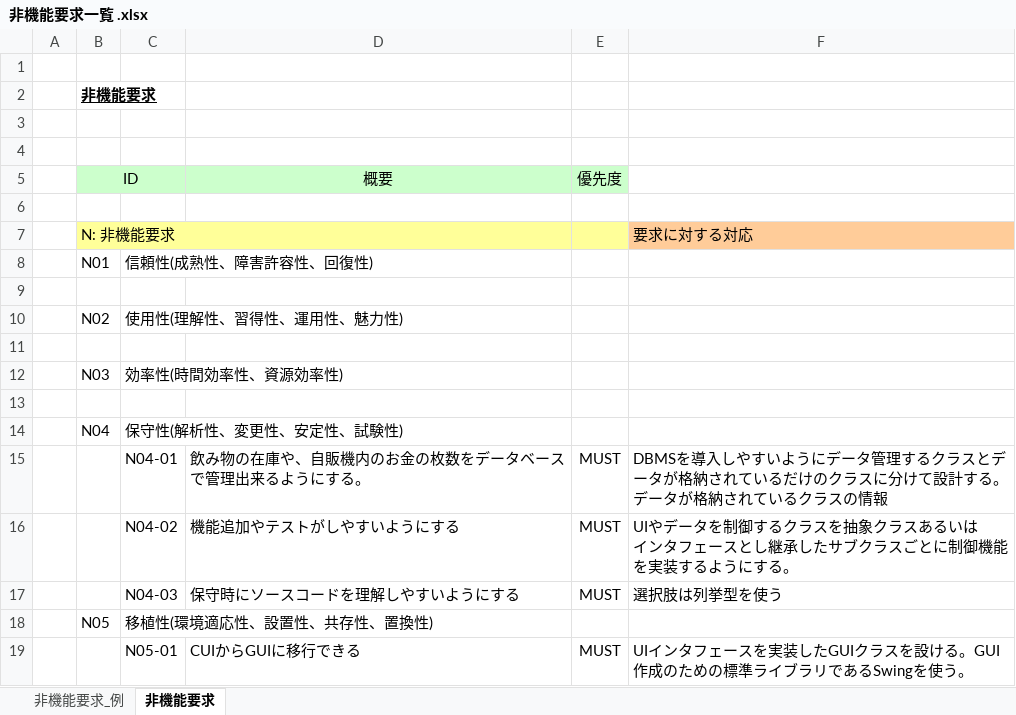
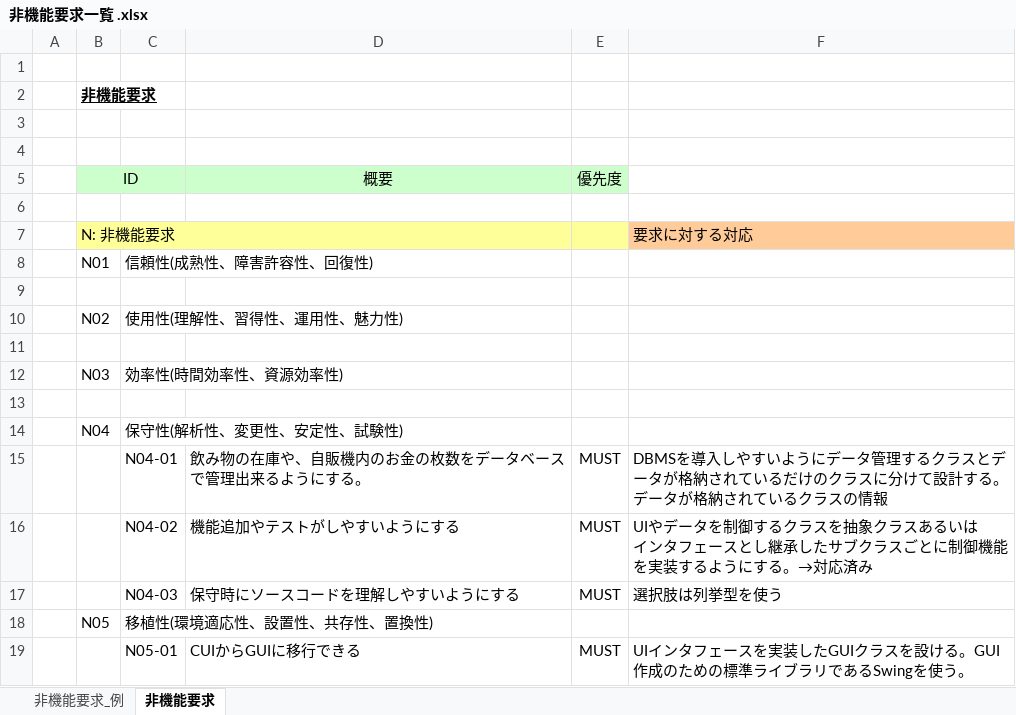
Before and after one commit to 2020011/miniProject, an Excel workbook: 02_要求分析/非機能要求一覧 .xlsx, sheet 非機能要求, drawn as a sheet; values as stored, in another font and other column widths than the file's, no borders; the diff names each change by its address in the sheet, - before the commit and + after, or states it on an @@ line.

Commit message:
変更

```diff
--- a/02_要求分析/非機能要求一覧 .xlsx (sheet 非機能要求)
+++ b/02_要求分析/非機能要求一覧 .xlsx (sheet 非機能要求)
-F16: …にする。
+F16: …にする。→対応済み
```
